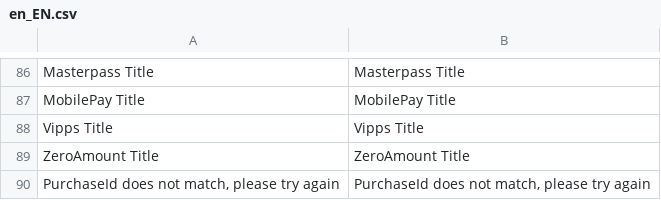
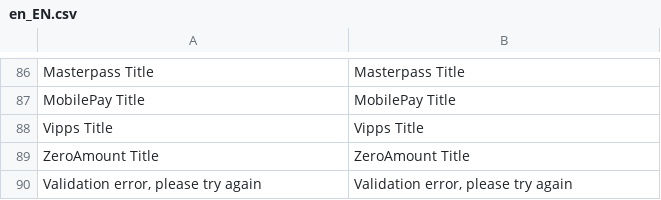
Before and after one commit to avarda-ab/Magento-2-Checkout-3-module, a CSV file: i18n/en_EN.csv, drawn as a sheet; only a part is shown, gaps mark what is left out; removed rows and columns are numbered as before the commit, all else as after; the diff names each change by its address in the sheet, - before the commit and + after, or states it on an @@ line.

Commit message:
Change validation error message to be not so specific

```diff
--- a/i18n/en_EN.csv
+++ b/i18n/en_EN.csv
-row 90: PurchaseId does not match, please try again | PurchaseId does not match, please try again
+row 90: Validation error, please try again | Validation error, please try again
```
Also changed, not shown: i18n/fi_FI.csv, 1 other file.
